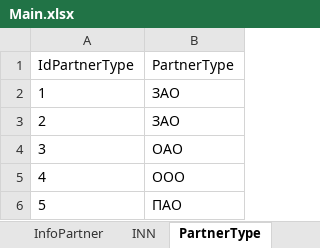
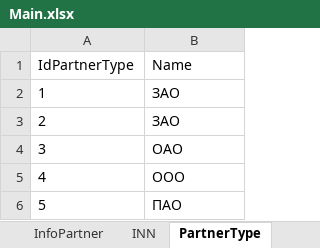
Before and after one commit to IasgSophia/Homework, an Excel workbook: files/Ресурсы/Main.xlsx, sheet PartnerType, drawn as a sheet; values as stored, in another font and other column widths than the file's, no borders; the diff names each change by its address in the sheet, - before the commit and + after, or states it on an @@ line.

```diff
--- a/files/Ресурсы/Main.xlsx (sheet PartnerType)
+++ b/files/Ресурсы/Main.xlsx (sheet PartnerType)
-B1: PartnerType
+B1: Name
```
Also changed, not shown: sheet Partner, 40 other files.
